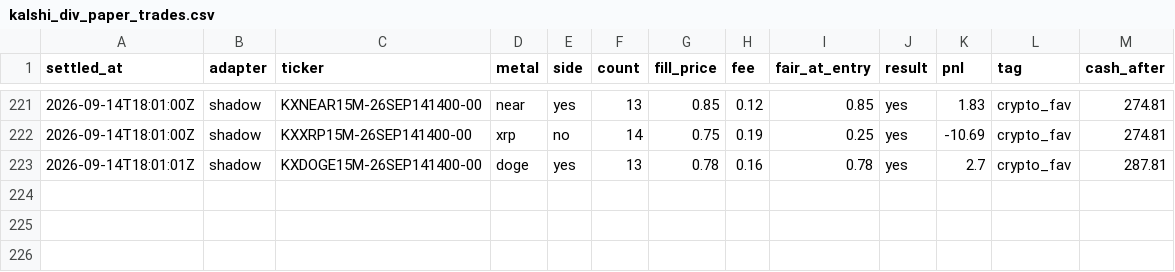
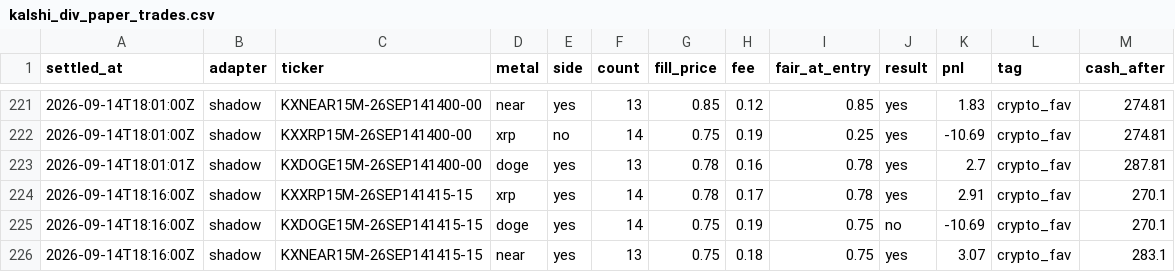
Before and after one commit to vinilpolepalli/quantfirm, a CSV file: state/kalshi_div_paper_trades.csv, drawn as a sheet; only a part is shown, gaps mark what is left out; the diff names each change by its address in the sheet, - before the commit and + after, or states it on an @@ line.

```diff
--- a/state/kalshi_div_paper_trades.csv
+++ b/state/kalshi_div_paper_trades.csv
+row 224: 2026-09-14T18:16:00Z | shadow | KXXRP15M-26SEP141415-15 | xrp | yes | 14 | 0.78 | 0.17 | 0.78 | yes | 2.91 | crypto_fav | 270.1
+row 225: 2026-09-14T18:16:00Z | shadow | KXDOGE15M-26SEP141415-15 | doge | yes | 14 | 0.75 | 0.19 | 0.75 | no | -10.69 | crypto_fav | 270.1
+row 226: 2026-09-14T18:16:00Z | shadow | KXNEAR15M-26SEP141415-15 | near | yes | 13 | 0.75 | 0.18 | 0.75 | yes | 3.07 | crypto_fav | 283.1
```
Also changed, not shown: state/kalshi_paper_trades.csv, 2 other files.
